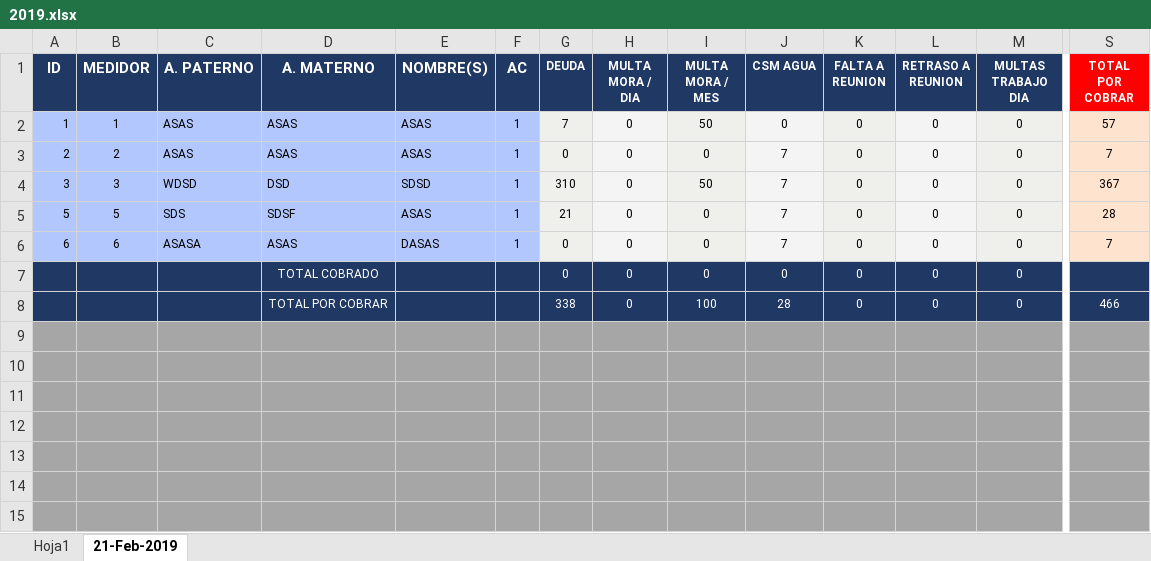
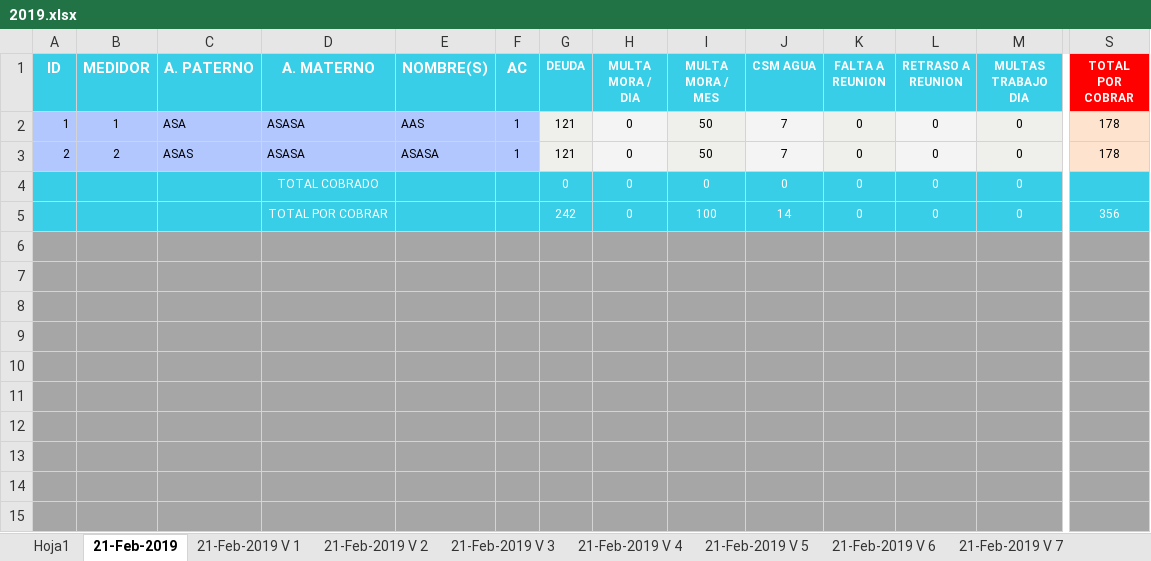
Before and after one commit to ifGus/macro-para-cobro-de-agua-potable, an Excel workbook: REPORTES/2019.xlsx, sheet 21-Feb-2019, drawn as a sheet; only a part is shown, gaps mark what is left out; the shorter side is filled out with more unchanged rows; values as stored, in another font and other column widths than the file's, no borders; charts and pictures not drawn; removed rows and columns are numbered as before the commit, all else as after; rows hold the shown columns only; the diff covers the shown part only; the diff names each change by its address in the sheet, - before the commit and + after, or states it on an @@ line.

```diff
--- a/REPORTES/2019.xlsx (sheet 21-Feb-2019)
+++ b/REPORTES/2019.xlsx (sheet 21-Feb-2019)
+sheet tab: 21-Feb-2019 V 1
+sheet tab: 21-Feb-2019 V 2
+sheet tab: 21-Feb-2019 V 3
+sheet tab: 21-Feb-2019 V 4
+sheet tab: 21-Feb-2019 V 5
+sheet tab: 21-Feb-2019 V 6
+sheet tab: 21-Feb-2019 V 7
-A1:M1 fill: #203864
+A1:M1 fill: #39CEE7
-C2 (A. PATERNO): ASAS
+C2 (A. PATERNO): ASA
-D2:D3 (A. MATERNO): ASAS
+D2:D3 (A. MATERNO): ASASA
-E2 (NOMBRE(S)): ASAS
+E2 (NOMBRE(S)): AAS
-G2 (DEUDA): 7
+G2 (DEUDA): 121
-J2 (CSM AGUA): 0
+J2 (CSM AGUA): 7
-S2 (TOTAL POR COBRAR): 57
+S2 (TOTAL POR COBRAR): 178
-E3 (NOMBRE(S)): ASAS
+E3 (NOMBRE(S)): ASASA
-G3 (DEUDA): 0
+G3 (DEUDA): 121
-I3 (MULTA MORA / MES): 0
+I3 (MULTA MORA / MES): 50
-S3 (TOTAL POR COBRAR): 7
+S3 (TOTAL POR COBRAR): 178
-row 4: 3 | 3 | WDSD | DSD | SDSD | 1 | 310 | 0 | 50 | 7 | 0 | 0 | 0 | 367
-row 5: 5 | 5 | SDS | SDSF | ASAS | 1 | 21 | 0 | 0 | 7 | 0 | 0 | 0 | 28
-row 6: 6 | 6 | ASASA | ASAS | DASAS | 1 | 0 | 0 | 0 | 7 | 0 | 0 | 0 | 7
-A4:S5 fill: #203864
+A4:S5 fill: #39CEE7
-G5 (DEUDA): 338
+G5 (DEUDA): 242
-J5 (CSM AGUA): 28
+J5 (CSM AGUA): 14
-S5 (TOTAL POR COBRAR): 466
+S5 (TOTAL POR COBRAR): 356
```
Also changed, not shown: cell formats elsewhere in this sheet, charts or pictures, 1 other file.
